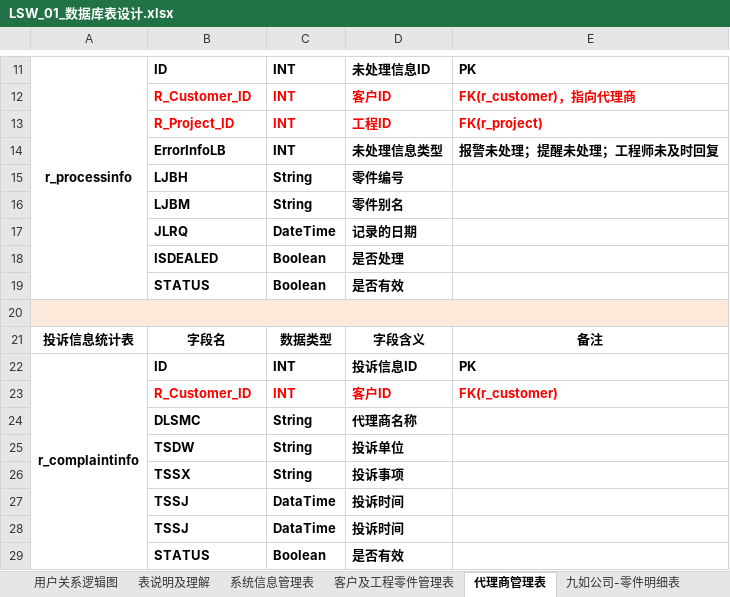
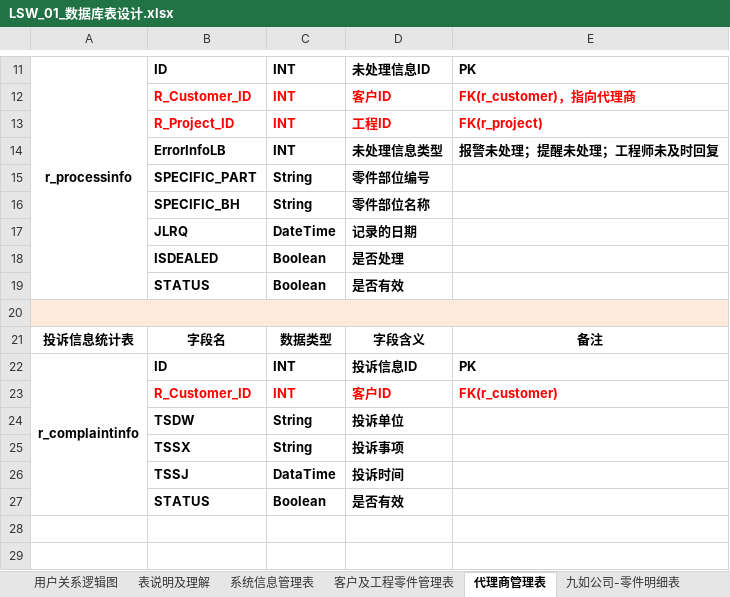
Before and after one commit to rotek/rotek, an Excel workbook: project.file/2-数据库设计/LSW_01_数据库表设计.xlsx, sheet 代理商管理表, drawn as a sheet; only a part is shown, gaps mark what is left out; values as stored, in another font and other column widths than the file's, no borders; removed rows and columns are numbered as before the commit, all else as after; the diff names each change by its address in the sheet, - before the commit and + after, or states it on an @@ line.

```diff
--- a/project.file/2-数据库设计/LSW_01_数据库表设计.xlsx (sheet 代理商管理表)
+++ b/project.file/2-数据库设计/LSW_01_数据库表设计.xlsx (sheet 代理商管理表)
-row 15:  | LJBH | String | 零件编号
-row 16:  | LJBM | String | 零件别名
+row 15:  | SPECIFIC_PART | String | 零件部位编号
+row 16:  | SPECIFIC_BH | String | 零件部位名称
-row 24:  | DLSMC | String | 代理商名称
-row 27:  | TSSJ | DataTime | 投诉时间
```
Also changed, not shown: sheet 表说明及理解, 22 other files.
